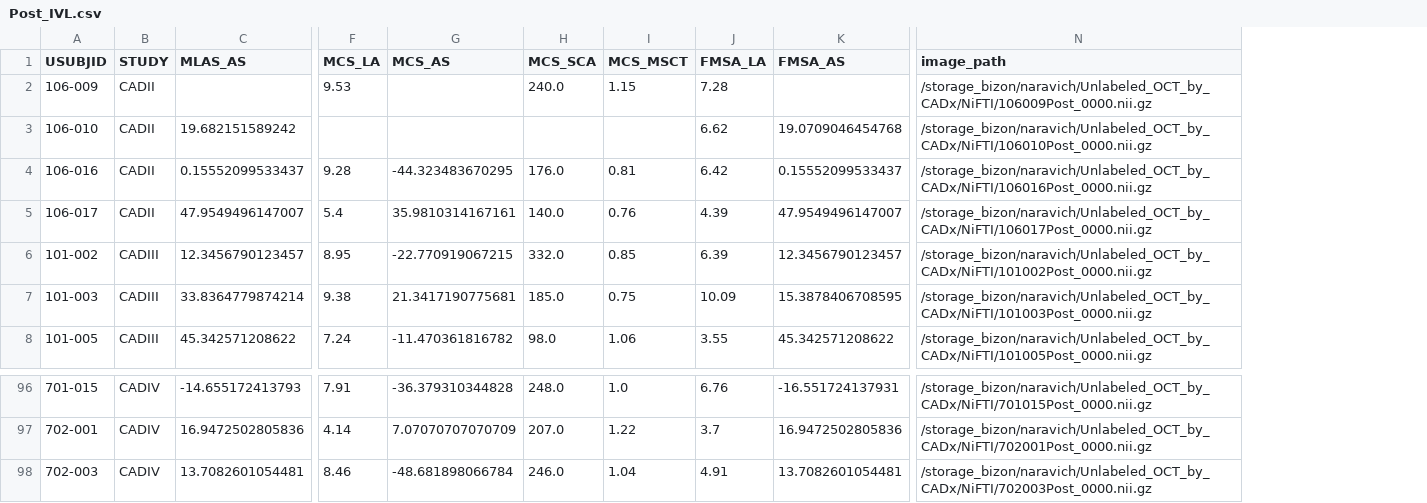
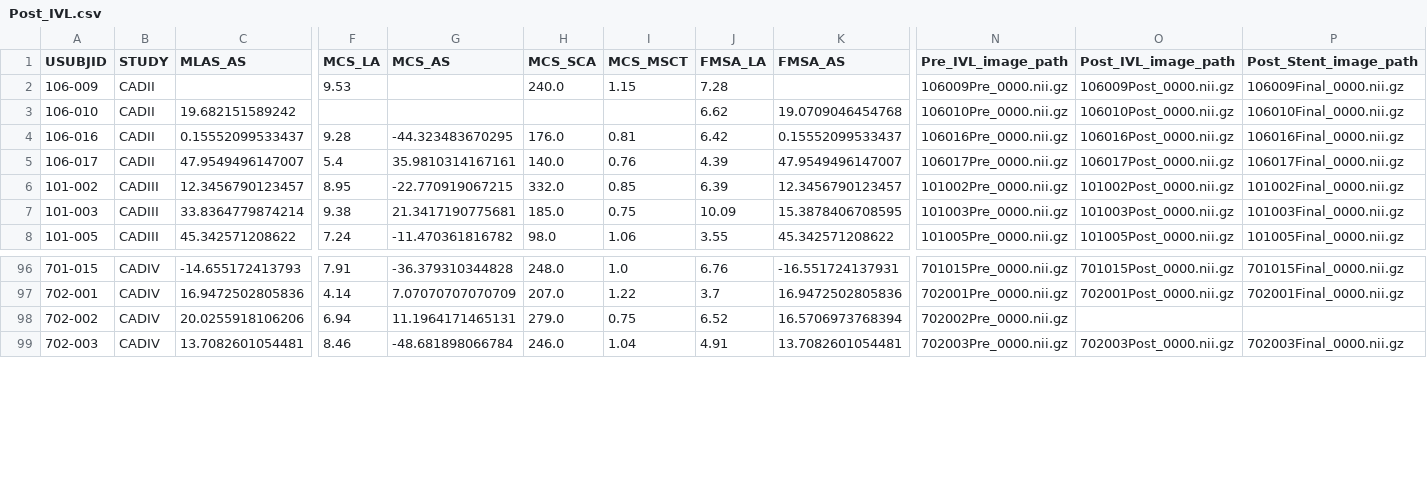
Before and after one commit to icekang/ModelsGenesis, a CSV file: notebooks/tabular_data/Post_IVL.csv, drawn as a sheet; only a part is shown, gaps mark what is left out; removed rows and columns are numbered as before the commit, all else as after; rows hold the shown columns only; the diff names each change by its address in the sheet, - before the commit and + after, or states it on an @@ line.

```diff
--- a/notebooks/tabular_data/Post_IVL.csv
+++ b/notebooks/tabular_data/Post_IVL.csv
-column N (image_path), rows 2-8: /storage_bizon/naravich/Unlabeled_OCT_by_CADx/NiFTI/106009Post_0000.nii.gz | /storage_bizon/naravich/Unlabeled_OCT_by_CADx/NiFTI/106010Post_0000.nii.gz | /storage_bizon/naravich/Unlabeled_OCT_by_CADx/NiFTI/106016Post_0000.nii.gz | /storage_bizon/naravich/Unlabeled_OCT_by_CADx/NiFTI/106017Post_0000.nii.gz | /storage_bizon/naravich/Unlabeled_OCT_by_CADx/NiFTI/101002Post_0000.nii.gz | /storage_bizon/naravich/Unlabeled_OCT_by_CADx/NiFTI/101003Post_0000.nii.gz | /storage_bizon/naravich/Unlabeled_OCT_by_CADx/NiFTI/101005Post_0000.nii.gz; rows 96-98: /storage_bizon/naravich/Unlabeled_OCT_by_CADx/NiFTI/701015Post_0000.nii.gz | /storage_bizon/naravich/Unlabeled_OCT_by_CADx/NiFTI/702001Post_0000.nii.gz | /storage_bizon/naravich/Unlabeled_OCT_by_CADx/NiFTI/702003Post_0000.nii.gz
+column N (Pre_IVL_image_path), rows 2-8: 106009Pre_0000.nii.gz | 106010Pre_0000.nii.gz | 106016Pre_0000.nii.gz | 106017Pre_0000.nii.gz | 101002Pre_0000.nii.gz | 101003Pre_0000.nii.gz | 101005Pre_0000.nii.gz; rows 96-97: 701015Pre_0000.nii.gz | 702001Pre_0000.nii.gz; row 99: 702003Pre_0000.nii.gz
+column O (Post_IVL_image_path), rows 2-8: 106009Post_0000.nii.gz | 106010Post_0000.nii.gz | 106016Post_0000.nii.gz | 106017Post_0000.nii.gz | 101002Post_0000.nii.gz | 101003Post_0000.nii.gz | 101005Post_0000.nii.gz; rows 96-97: 701015Post_0000.nii.gz | 702001Post_0000.nii.gz; row 99: 702003Post_0000.nii.gz
+column P (Post_Stent_image_path), rows 2-8: 106009Final_0000.nii.gz | 106010Final_0000.nii.gz | 106016Final_0000.nii.gz | 106017Final_0000.nii.gz | 101002Final_0000.nii.gz | 101003Final_0000.nii.gz | 101005Final_0000.nii.gz; rows 96-97: 701015Final_0000.nii.gz | 702001Final_0000.nii.gz; row 99: 702003Final_0000.nii.gz
+row 98: 702-002 | CADIV | 20.0255918106206 | 6.94 | 11.1964171465131 | 279.0 | 0.75 | 6.52 | 16.5706973768394 | 702002Pre_0000.nii.gz
```
Also changed, not shown: notebooks/tabular_data/Post_Stent.csv, notebooks/tabular_data/Pre_IVL.csv.
